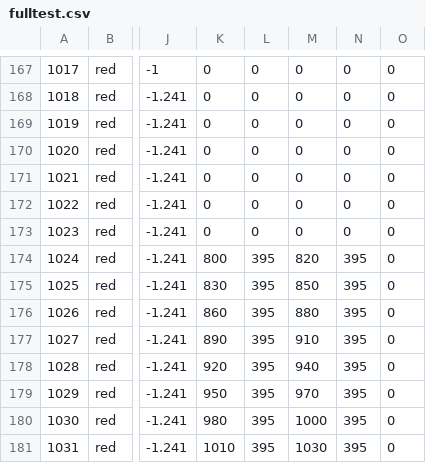
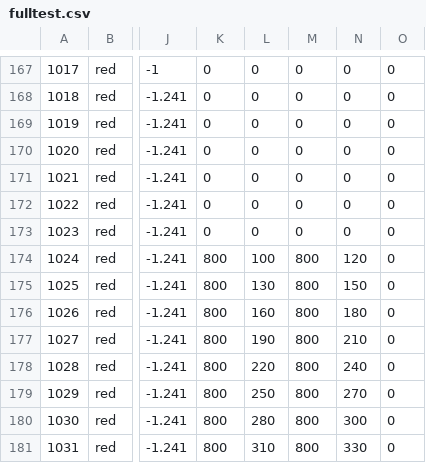
Before and after one commit to jlynchpitt/COE1186_MidnightTrainRiders, a CSV file: fulltest.csv, drawn as a sheet; only a part is shown, gaps mark what is left out; the diff covers the shown part only; the diff names each change by its address in the sheet, - before the commit and + after, or states it on an @@ line.

Commit message:
pushing red line

```diff
--- a/fulltest.csv
+++ b/fulltest.csv
-L174: 395
+L174: 100
-M174: 820
+M174: 800
-N174: 395
+N174: 120
-K175: 830
+K175: 800
-L175: 395
+L175: 130
-M175: 850
+M175: 800
-N175: 395
+N175: 150
-K176: 860
+K176: 800
-L176: 395
+L176: 160
-M176: 880
+M176: 800
-N176: 395
+N176: 180
-K177: 890
+K177: 800
-L177: 395
+L177: 190
-M177: 910
+M177: 800
-N177: 395
+N177: 210
-K178: 920
+K178: 800
-L178: 395
+L178: 220
-M178: 940
+M178: 800
-N178: 395
+N178: 240
-K179: 950
+K179: 800
-L179: 395
+L179: 250
-M179: 970
+M179: 800
-N179: 395
+N179: 270
-K180: 980
+K180: 800
-L180: 395
+L180: 280
-M180: 1000
+M180: 800
-N180: 395
+N180: 300
-K181: 1010
+K181: 800
-L181: 395
+L181: 310
-M181: 1030
+M181: 800
-N181: 395
+N181: 330
```
Also changed, not shown: 57 edited cells elsewhere in this file.
